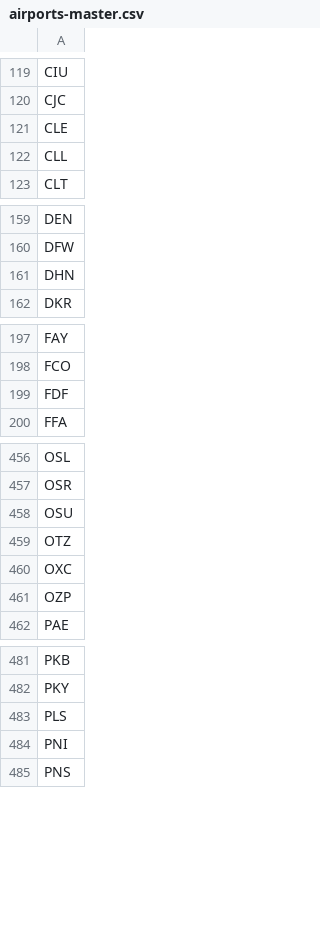
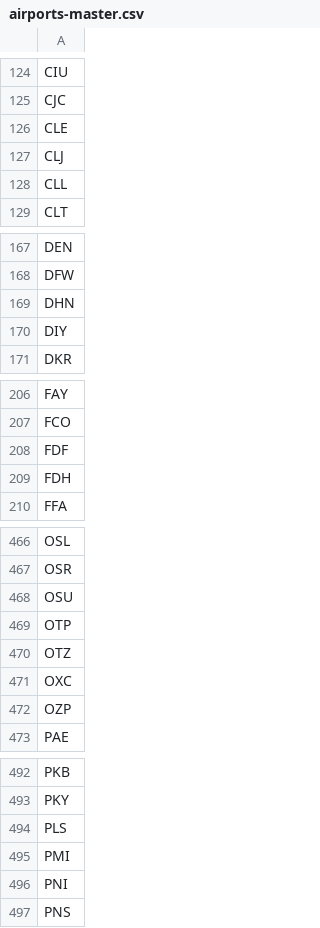
Before and after one commit to TravelMapping/AirportData, a CSV file: air/data/airports-master.csv, drawn as a sheet; only a part is shown, gaps mark what is left out; the diff covers the shown part only.

```diff
--- a/air/data/airports-master.csv
+++ b/air/data/airports-master.csv
@@ -121,2 +126,3 @@ CJC
 CLE
+CLJ
 CLL
@@ -161,2 +169,3 @@ DFW
 DHN
+DIY
 DKR
@@ -199,2 +208,3 @@ FCO
 FDF
+FDH
 FFA
@@ -458,2 +468,3 @@ OSR
 OSU
+OTP
 OTZ
@@ -483,2 +494,3 @@ PKY
 PLS
+PMI
 PNI
```
Also changed, not shown: 10 added rows elsewhere in this file, 52 other files.
